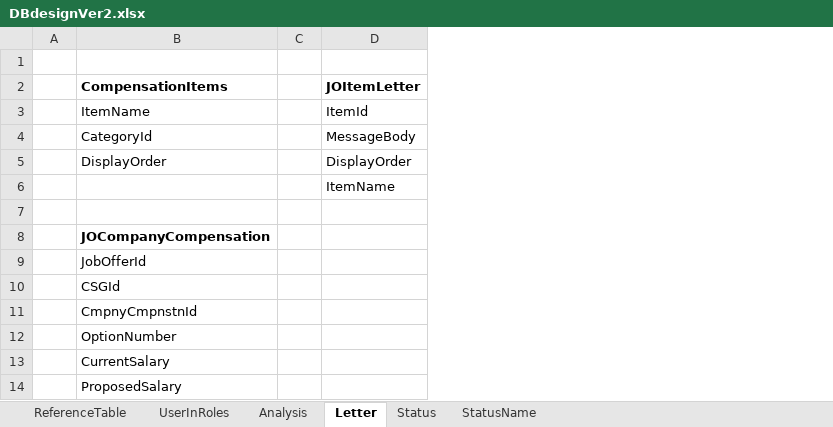
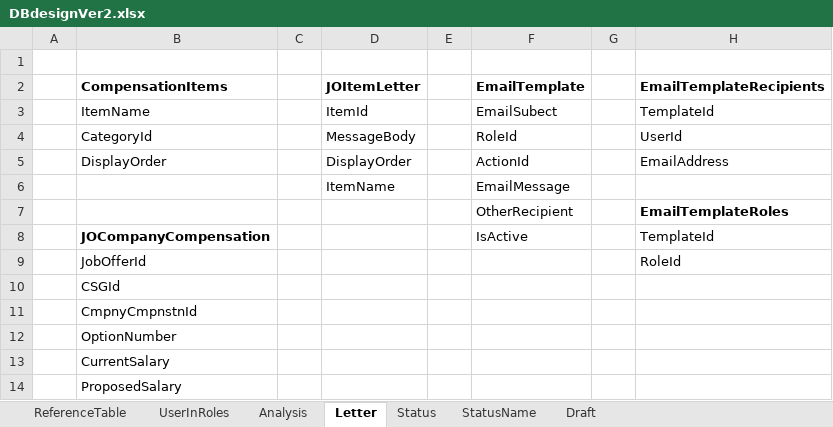
Before and after one commit to relaude/joboffer, an Excel workbook: Documents/devfiles/excel/DBdesignVer2.xlsx, sheet Letter, drawn as a sheet; only a part is shown; values as stored, in another font and other column widths than the file's, no borders; the diff names each change by its address in the sheet, - before the commit and + after, or states it on an @@ line.

```diff
--- a/Documents/devfiles/excel/DBdesignVer2.xlsx (sheet Letter)
+++ b/Documents/devfiles/excel/DBdesignVer2.xlsx (sheet Letter)
+sheet tab: Draft
+column E, empty
+column F (EmailTemplate), rows 3-8: EmailSubect | RoleId | ActionId | EmailMessage | OtherRecipient | IsActive
+column G, empty
+column H (EmailTemplateRecipients), rows 3-9: TemplateId | UserId | EmailAddress |  | EmailTemplateRoles | TemplateId | RoleId
-row 7: (empty)
+row 7:  |  |  |  |  | OtherRecipient |  | EmailTemplateRoles
```
Also changed, not shown: 31 other files.
